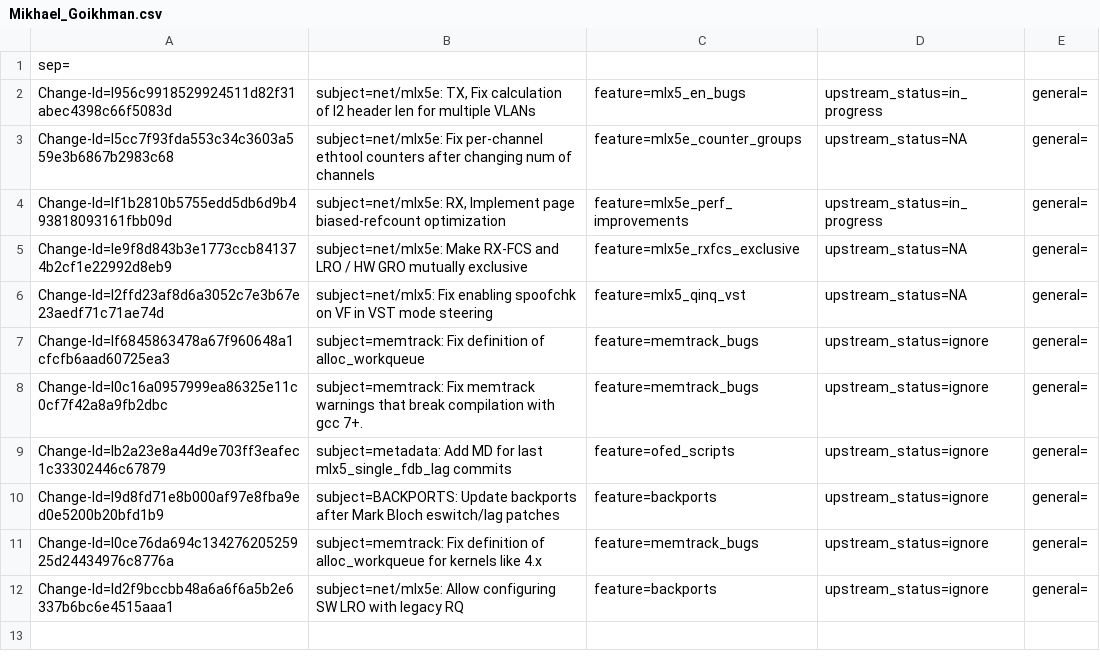
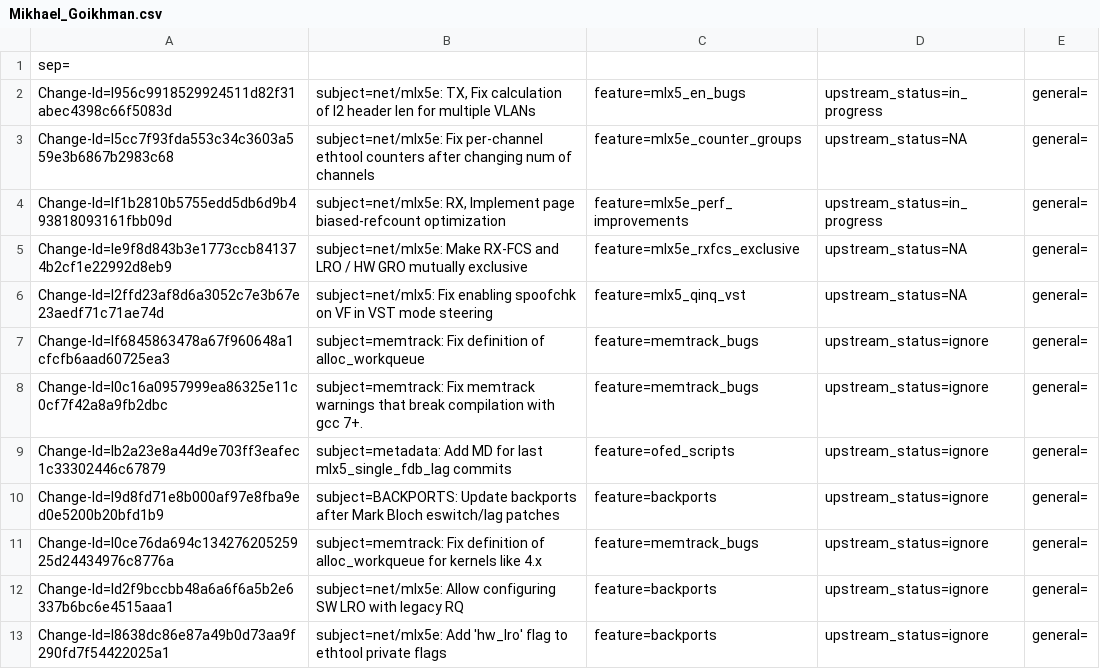
Before and after one commit to huynguyen85/temp_ipsec_inline_ofed_4_7, a CSV file: metadata/Mikhael_Goikhman.csv, drawn as a sheet; the diff names each change by its address in the sheet, - before the commit and + after, or states it on an @@ line.

Commit message:
net/mlx5e: Add 'hw_lro' flag to ethtool private flags
In older kernels where GRO is not implemented, our driver
uses SW LRO instead. In order to allow the user to choose between
SW and HW LRO, two ethtool commands are provided:
        ethtool -K [interface] lro on/off
                to enable/disable LRO
        ethtool --set-priv-flags [interface] lro on/off
                to enable/disable HW LRO
If LRO and HW LRO are enabled, HW LRO is used. If LRO
enabled but HW LRO disabled, SW LRO is used. Otherwise
both HW and SW LRO are disabled.

This patch allows modifying and querying HW LRO state.

Issue: 1842183
Change-Id: I8638dc86e87a49b0d73aa9f290fd7f54422025a1
Signed-off-by: Mikhael Goikhman <migo@mellanox.com>
Signed-off-by: Shay Agroskin <shayag@mellanox.com>

```diff
--- a/metadata/Mikhael_Goikhman.csv
+++ b/metadata/Mikhael_Goikhman.csv
+row 13: Change-Id=I8638dc86e87a49b0d73aa9f290fd7f54422025a1 | subject=net/mlx5e: Add 'hw_lro' flag to ethtool private flags | feature=backports | upstream_status=ignore | general=
```
Also changed, not shown: 1 other file.
